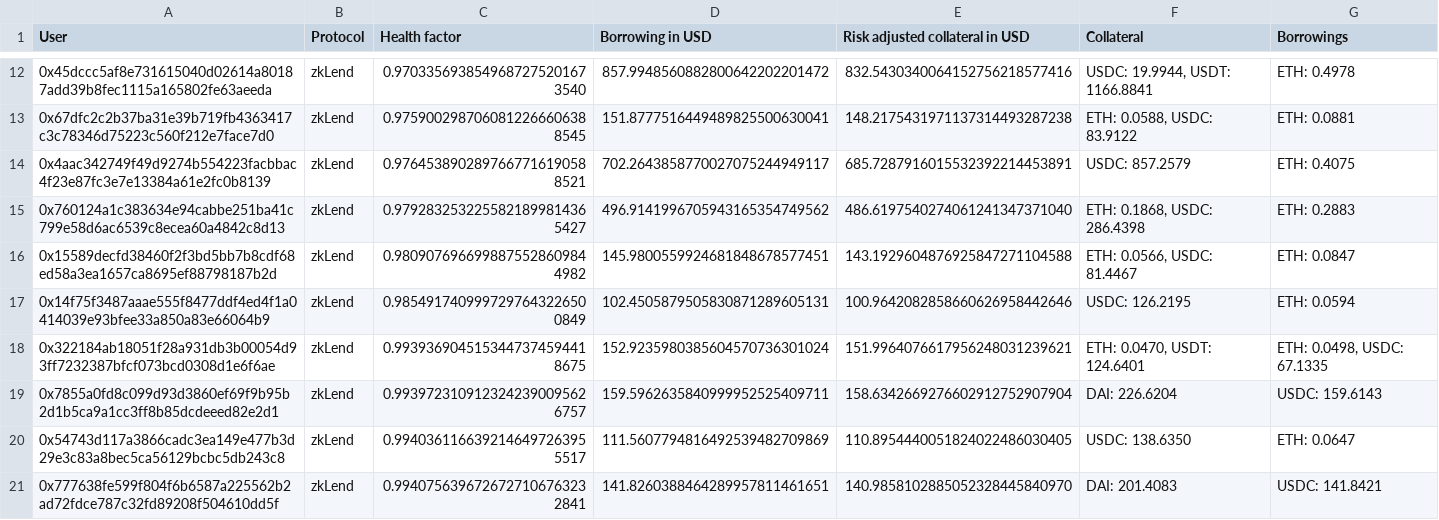
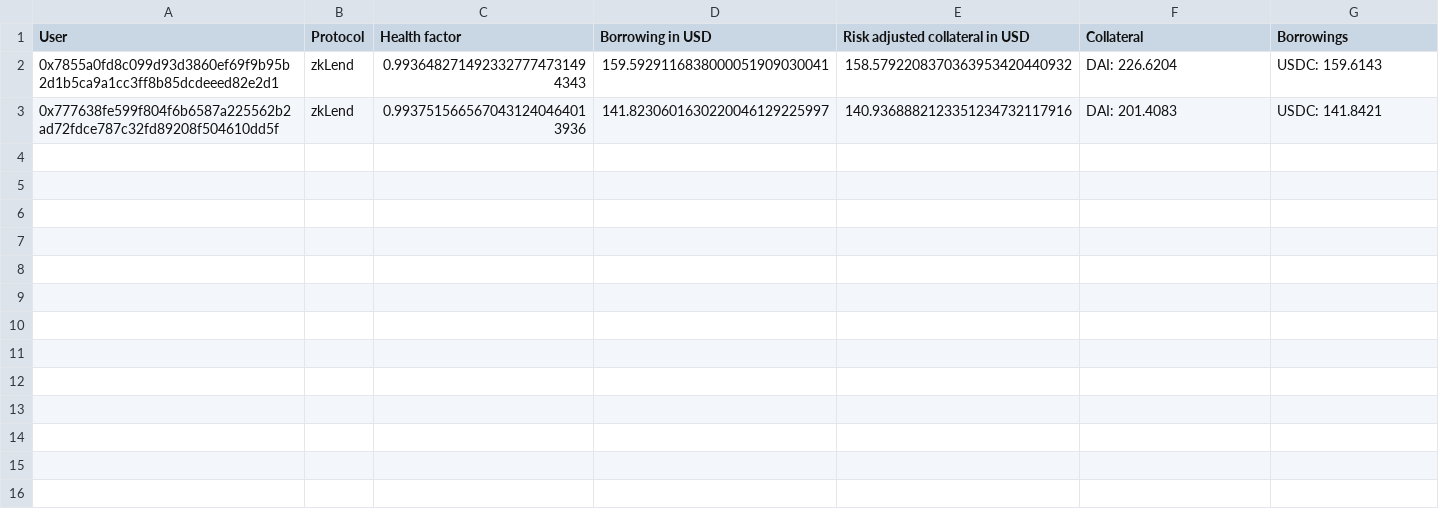
Before and after one commit to CarmineOptions/derisk-research, a CSV file: data/large_loans_sample.csv, drawn as a sheet; only a part is shown, gaps mark what is left out; the diff covers the shown part only.

Commit message:
update data

```diff
--- a/data/large_loans_sample.csv
+++ b/data/large_loans_sample.csv
@@ -12,10 +2,2 @@ User,Protocol,Health factor,Borrowing in USD,Risk adjusted collateral in USD,Col
-0x45dccc5af8e731615040d02614a80187add39b8fec1115a165802fe63aeeda,zkLend,0.9703356938549687275201673540,857.9948560882800642202201472,832.5430340064152756218577416,"USDC: 19.9944, USDT: 1166.8841",ETH: 0.4978
-0x67dfc2c2b37ba31e39b719fb4363417c3c78346d75223c560f212e7face7d0,zkLend,0.9759002987060812266606388545,151.8777516449489825500630041,148.2175431971137314493287238,"ETH: 0.0588, USDC: 83.9122",ETH: 0.0881
-0x4aac342749f49d9274b554223facbbac4f23e87fc3e7e13384a61e2fc0b8139,zkLend,0.9764538902897667716190588521,702.2643858770027075244949117,685.7287916015532392214453891,USDC: 857.2579,ETH: 0.4075
-0x760124a1c383634e94cabbe251ba41c799e58d6ac6539c8ecea60a4842c8d13,zkLend,0.9792832532255821899814365427,496.9141996705943165354749562,486.6197540274061241347371040,"ETH: 0.1868, USDC: 286.4398",ETH: 0.2883
-0x15589decfd38460f2f3bd5bb7b8cdf68ed58a3ea1657ca8695ef88798187b2d,zkLend,0.9809076966998875528609844982,145.9800559924681848678577451,143.1929604876925847271104588,"ETH: 0.0566, USDC: 81.4467",ETH: 0.0847
-0x14f75f3487aaae555f8477ddf4ed4f1a0414039e93bfee33a850a83e66064b9,zkLend,0.9854917409997297643226500849,102.4505879505830871289605131,100.9642082858660626958442646,USDC: 126.2195,ETH: 0.0594
-0x322184ab18051f28a931db3b00054d93ff7232387bfcf073bcd0308d1e6f6ae,zkLend,0.9939369045153447374594418675,152.9235980385604570736301024,151.9964076617956248031239621,"ETH: 0.0470, USDT: 124.6401","ETH: 0.0498, USDC: 67.1335"
-0x7855a0fd8c099d93d3860ef69f9b95b2d1b5ca9a1cc3ff8b85dcdeeed82e2d1,zkLend,0.9939723109123242390095626757,159.5962635840999952525409711,158.6342669276602912752907904,DAI: 226.6204,USDC: 159.6143
-0x54743d117a3866cadc3ea149e477b3d29e3c83a8bec5ca56129bcbc5db243c8,zkLend,0.9940361166392146497263955517,111.5607794816492539482709869,110.8954440051824022486030405,USDC: 138.6350,ETH: 0.0647
-0x777638fe599f804f6b6587a225562b2ad72fdce787c32fd89208f504610dd5f,zkLend,0.9940756396726727106763232841,141.8260388464289957811461651,140.9858102885052328445840970,DAI: 201.4083,USDC: 141.8421
+0x7855a0fd8c099d93d3860ef69f9b95b2d1b5ca9a1cc3ff8b85dcdeeed82e2d1,zkLend,0.9936482714923327774731494343,159.5929116838000051909030041,158.5792208370363953420440932,DAI: 226.6204,USDC: 159.6143
+0x777638fe599f804f6b6587a225562b2ad72fdce787c32fd89208f504610dd5f,zkLend,0.9937515665670431240464013936,141.8230601630220046129225997,140.9368882123351234732117916,DAI: 201.4083,USDC: 141.8421
```
Also changed, not shown: 10 removed rows elsewhere in this file, data/wBTC-DAI.csv, hashstack_data/ETH-DAI.csv, 22 other files.
